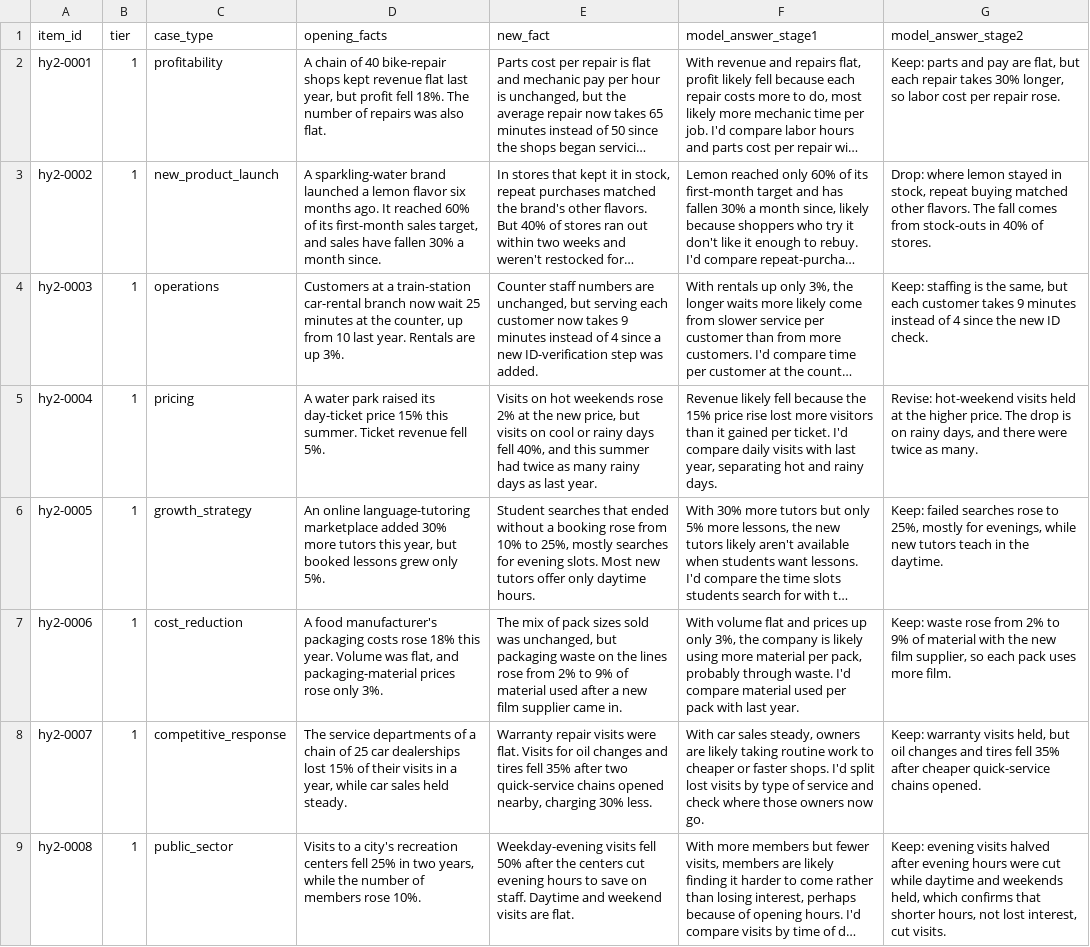
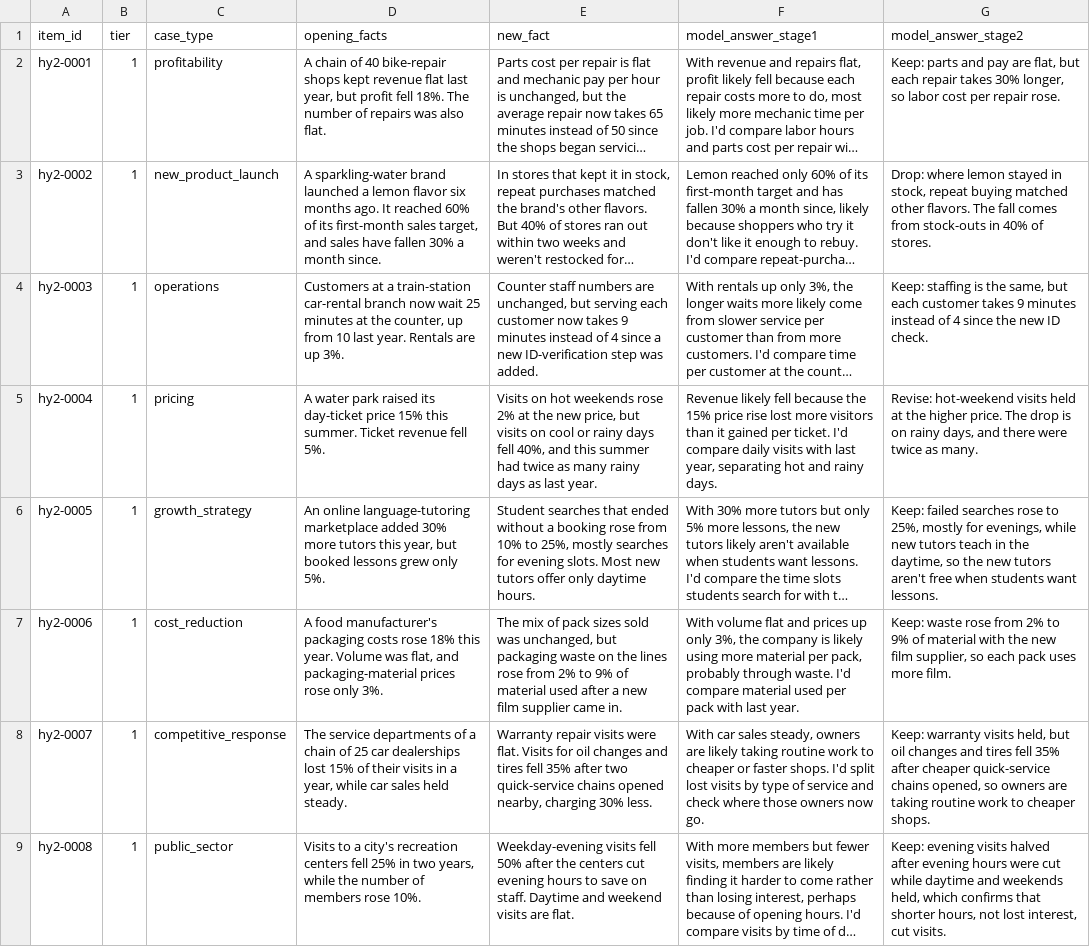
Before and after one commit to santosl529/CaseTester, a CSV file: docs/drills-content/hy2-questions.csv, drawn as a sheet; only a part is shown; long unchanged cells end in …; the diff covers the shown part only; the diff names each change by its address in the sheet, - before the commit and + after, or states it on an @@ line.

```diff
--- a/docs/drills-content/hy2-questions.csv
+++ b/docs/drills-content/hy2-questions.csv
-G6 (model_answer_stage2): …in the daytime.
+G6 (model_answer_stage2): …in the daytime, so the new tutors aren't free when students want lessons.
-G8 (model_answer_stage2): …quick-service chains opened.
+G8 (model_answer_stage2): …quick-service chains opened, so owners are taking routine work to cheaper shops.
```
Also changed, not shown: 6 edited cells elsewhere in this file, docs/drills-content/cl4-questions.csv, 13 other files.
